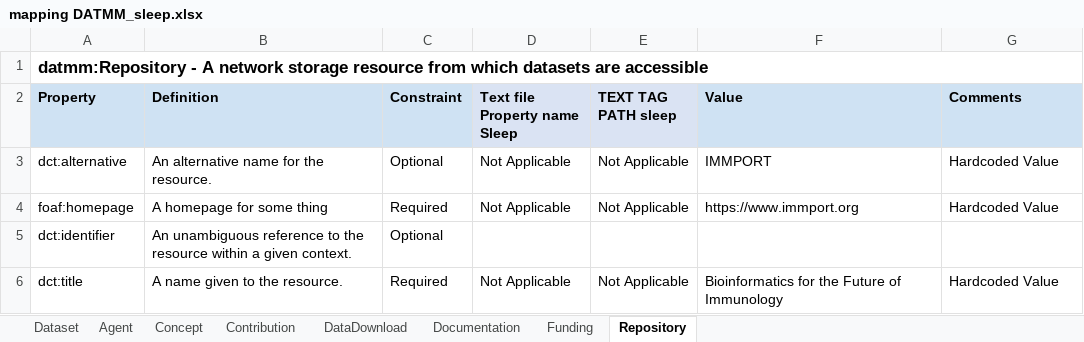
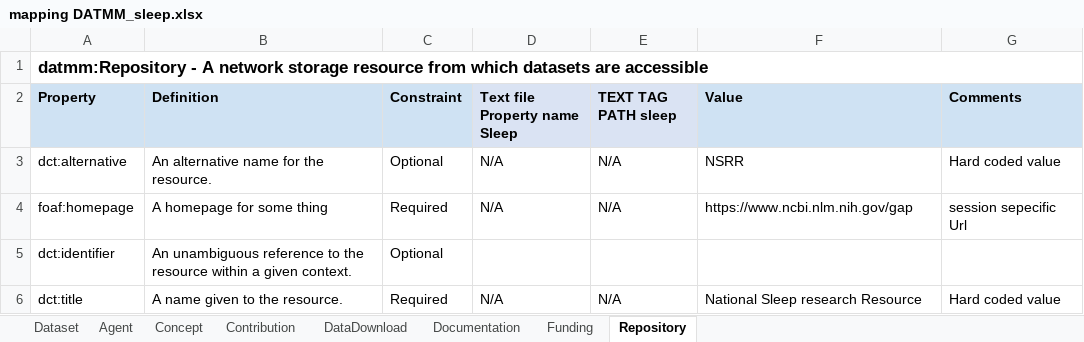
Before and after one commit to BLH-2021/DATMM, an Excel workbook: Mapped-excel-xml/mapping DATMM_sleep.xlsx, sheet Repository, drawn as a sheet; values as stored, in another font and other column widths than the file's, no borders; the diff names each change by its address in the sheet, - before the commit and + after, or states it on an @@ line.

```diff
--- a/Mapped-excel-xml/mapping DATMM_sleep.xlsx (sheet Repository)
+++ b/Mapped-excel-xml/mapping DATMM_sleep.xlsx (sheet Repository)
-D3:D4 (Text file Property name Sleep): Not Applicable
+D3:D4 (Text file Property name Sleep): N/A
-E3:E4 (TEXT TAG PATH sleep): Not Applicable
+E3:E4 (TEXT TAG PATH sleep): N/A
-F3 (Value): IMMPORT
+F3 (Value): NSRR
-G3 (Comments): Hardcoded Value
+G3 (Comments): Hard coded value
-F4 (Value): https://www.immport.org
+F4 (Value): https://www.ncbi.nlm.nih.gov/gap
-G4 (Comments): Hardcoded Value
+G4 (Comments): session sepecific Url
-D6 (Text file Property name Sleep): Not Applicable
+D6 (Text file Property name Sleep): N/A
-E6 (TEXT TAG PATH sleep): Not Applicable
+E6 (TEXT TAG PATH sleep): N/A
-F6 (Value): Bioinformatics for the Future of Immunology
+F6 (Value): National Sleep research Resource
-G6 (Comments): Hardcoded Value
+G6 (Comments): Hard coded value
```
Also changed, not shown: sheet Dataset, sheet Contribution, sheet Concept, sheet Documentation, sheet Funding, 1 other file.
